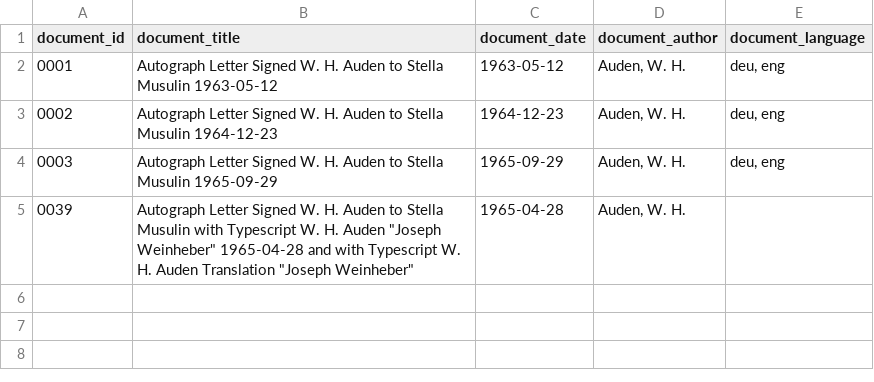
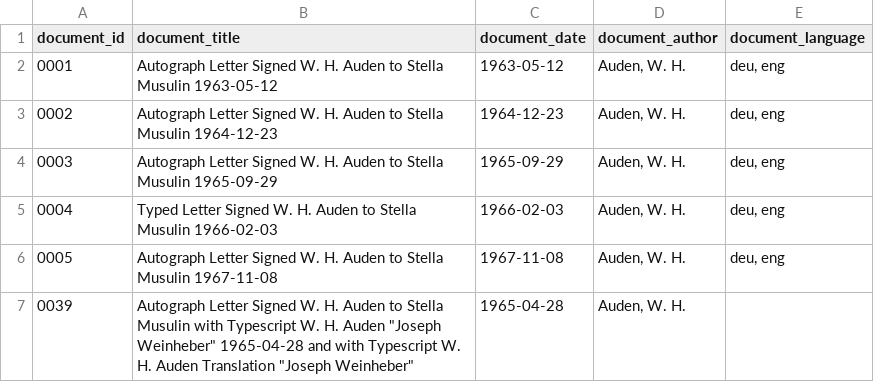
Before and after one commit to Auden-Musulin-Papers/amp-auden-musulin-papers, a CSV file: data/ric_metadata/ric_metadata.csv, drawn as a sheet; the diff names each change by its address in the sheet, - before the commit and + after, or states it on an @@ line.

```diff
--- a/data/ric_metadata/ric_metadata.csv
+++ b/data/ric_metadata/ric_metadata.csv
+row 5: 0004 | Typed Letter Signed W. H. Auden to Stella Musulin 1966-02-03 | 1966-02-03 | Auden, W. H. | deu, eng
+row 6: 0005 | Autograph Letter Signed W. H. Auden to Stella Musulin 1967-11-08 | 1967-11-08 | Auden, W. H. | deu, eng
```
Also changed, not shown: 7 other files.
